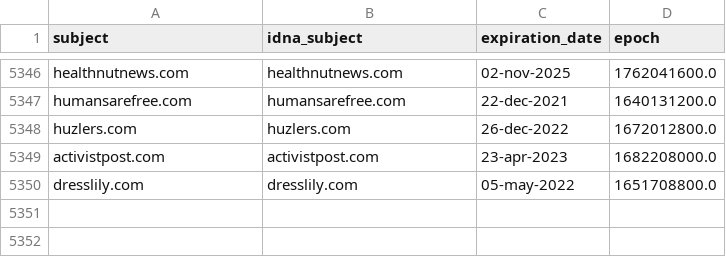
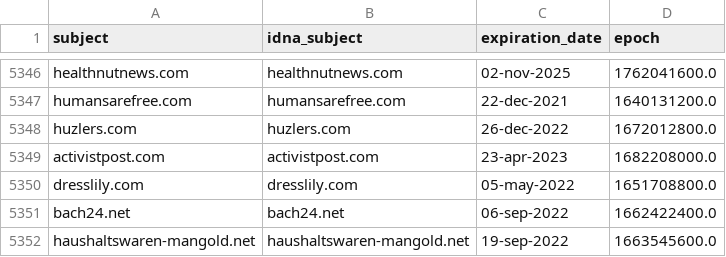
Before and after one commit to dead-hosts/Zelo72s_rpi.pihole.blocklists.fake, a CSV file: .pyfunceble/whois.csv, drawn as a sheet; only a part is shown, gaps mark what is left out; the diff names each change by its address in the sheet, - before the commit and + after, or states it on an @@ line.

```diff
--- a/.pyfunceble/whois.csv
+++ b/.pyfunceble/whois.csv
+row 5351: bach24.net | bach24.net | 06-sep-2022 | 1662422400.0
+row 5352: haushaltswaren-mangold.net | haushaltswaren-mangold.net | 19-sep-2022 | 1663545600.0
```
Also changed, not shown: 8 other files.
